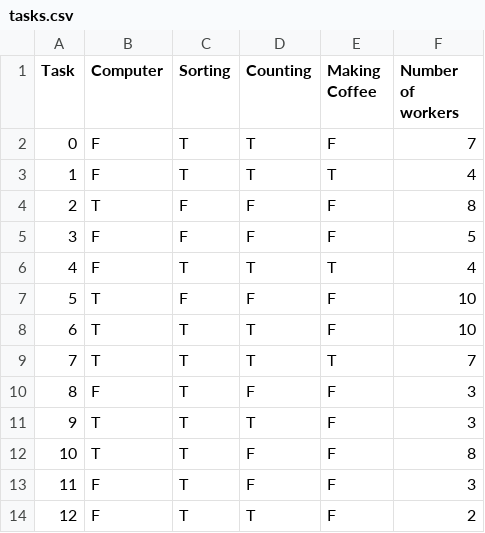
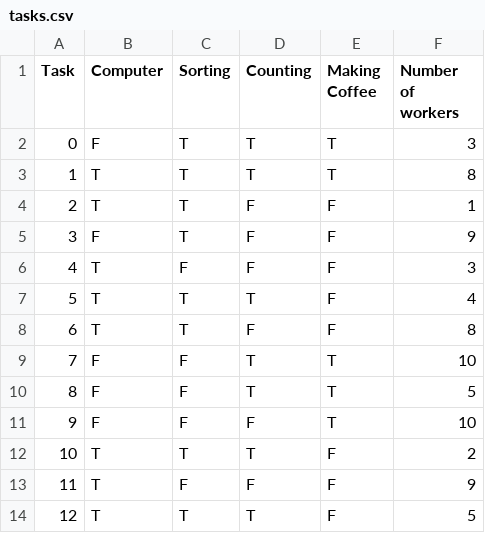
Before and after one commit to sbalanovich/cs182finalproject, a CSV file: tasks.csv, drawn as a sheet; only a part is shown; the diff covers the shown part only.

```diff
--- a/tasks.csv
+++ b/tasks.csv
@@ -1,14 +1,14 @@
 Task,Computer,Sorting,Counting,Making Coffee,Number of workers
-0,F,T,T,F,7
-1,F,T,T,T,4
-2,T,F,F,F,8
-3,F,F,F,F,5
-4,F,T,T,T,4
-5,T,F,F,F,10
-6,T,T,T,F,10
-7,T,T,T,T,7
-8,F,T,F,F,3
-9,T,T,T,F,3
-10,T,T,F,F,8
-11,F,T,F,F,3
-12,F,T,T,F,2
+0,F,T,T,T,3
+1,T,T,T,T,8
+2,T,T,F,F,1
+3,F,T,F,F,9
+4,T,F,F,F,3
+5,T,T,T,F,4
+6,T,T,F,F,8
+7,F,F,T,T,10
+8,F,F,T,T,5
+9,F,F,F,T,10
+10,T,T,T,F,2
+11,T,F,F,F,9
+12,T,T,T,F,5
```
Also changed, not shown: 21 edited cells elsewhere in this file, workers.csv, 4 other files.
